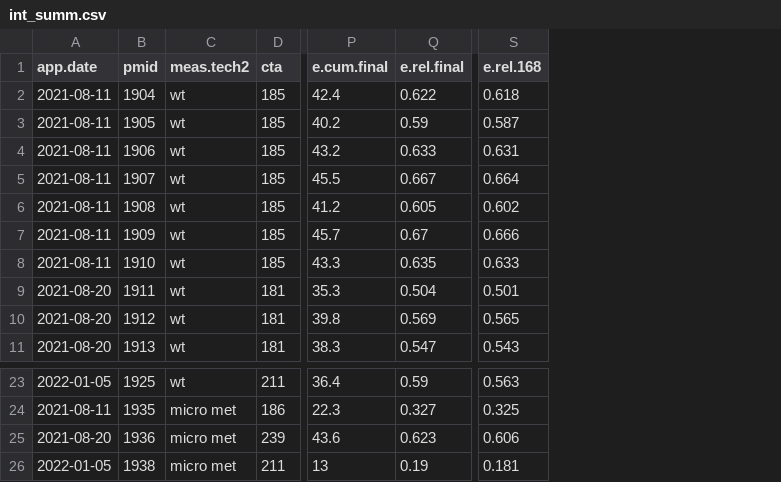
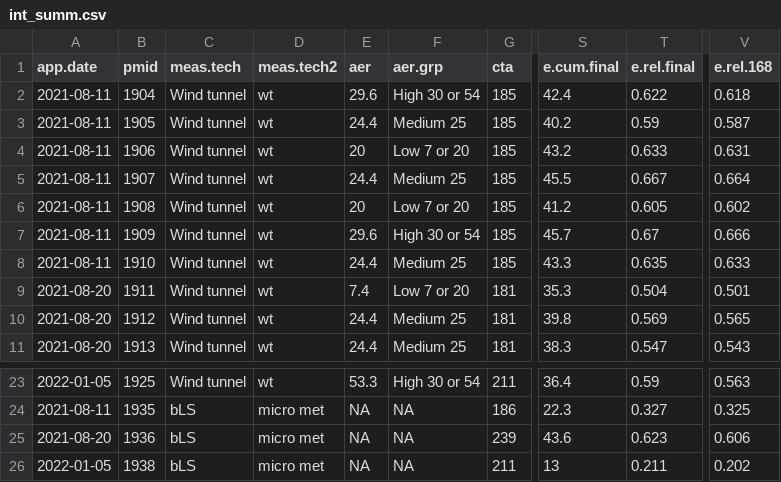
Before and after one commit to AU-BCE-EE/Hafner-2023-bls-wt-comp, a CSV file: output/int_summ.csv, drawn as a sheet; only a part is shown, gaps mark what is left out; addresses are those after the commit; the diff names each change by its address in the sheet, - before the commit and + after, or states it on an @@ line.

```diff
--- a/output/int_summ.csv
+++ b/output/int_summ.csv
+column C (meas.tech), rows 2-11: all Wind tunnel; rows 23-26: Wind tunnel | bLS | bLS | bLS
+column E (aer), rows 2-11: 29.6 | 24.4 | 20 | 24.4 | 20 | 29.6 | 24.4 | 7.4 | 24.4 | 24.4; rows 23-26: 53.3 | NA | NA | NA
+column F (aer.grp), rows 2-11: High 30 or 54 | Medium 25 | Low 7 or 20 | Medium 25 | Low 7 or 20 | High 30 or 54 | Medium 25 | Low 7 or 20 | Medium 25 | Medium 25; rows 23-26: High 30 or 54 | NA | NA | NA
-T26 (e.rel.final): 0.19
+T26 (e.rel.final): 0.211
-V26 (e.rel.168): 0.181
+V26 (e.rel.168): 0.202
```
Also changed, not shown: 16 other files.
